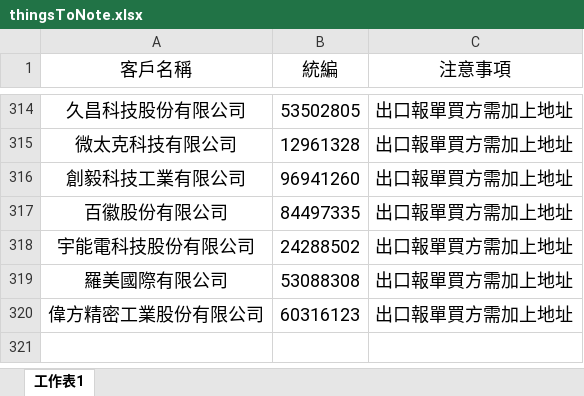
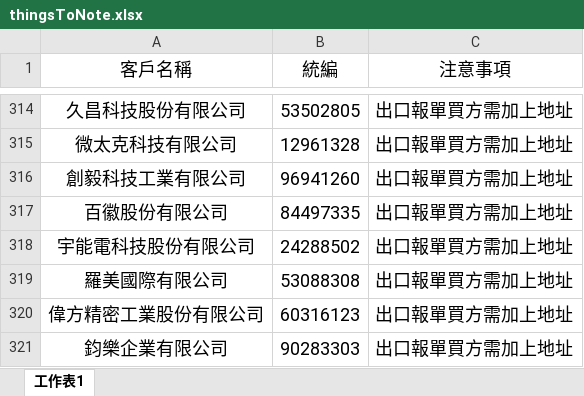
Before and after one commit to liyijung/Export-declaration, an Excel workbook: thingsToNote.xlsx, sheet 工作表1, drawn as a sheet; only a part is shown, gaps mark what is left out; values as stored, in another font and other column widths than the file's, no borders; conditional formats not drawn; the diff names each change by its address in the sheet, - before the commit and + after, or states it on an @@ line.

Commit message:
Add files via upload

```diff
--- a/thingsToNote.xlsx (sheet 工作表1)
+++ b/thingsToNote.xlsx (sheet 工作表1)
+row 321: 鈞樂企業有限公司 | 90283303 | 出口報單買方需加上地址
```
